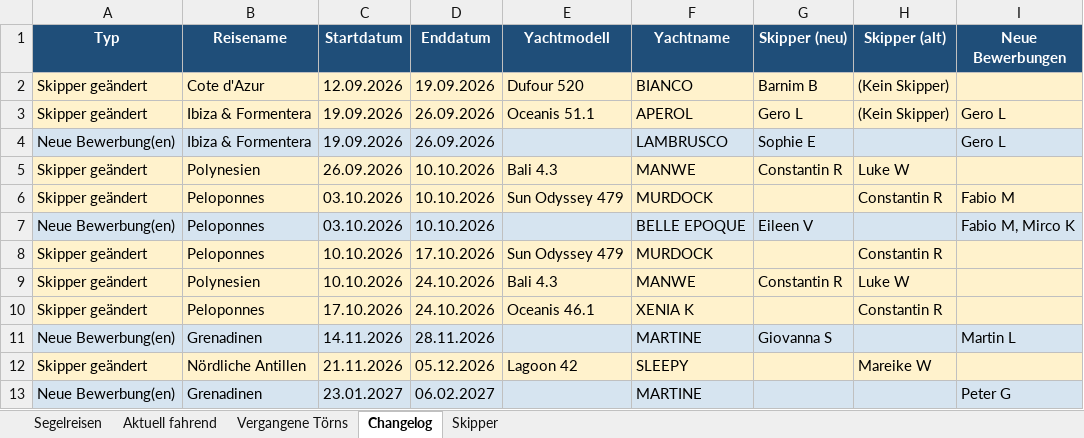
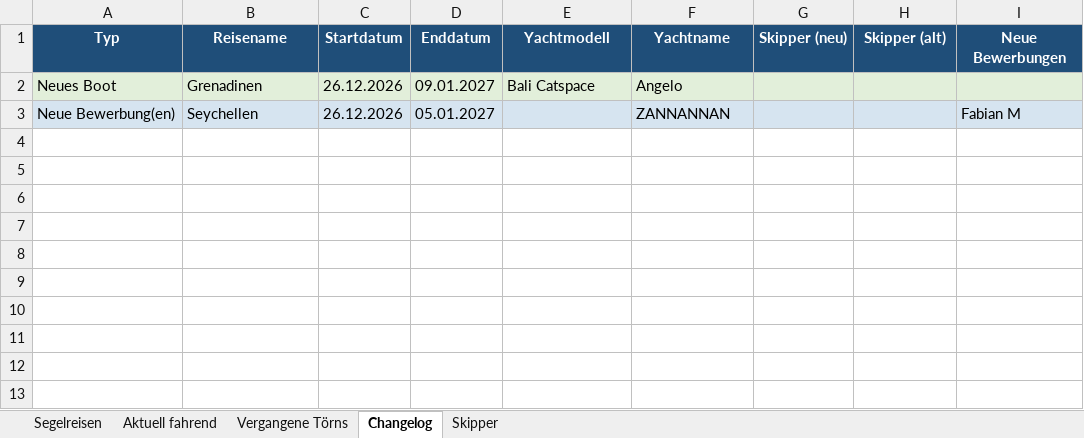
Before and after one commit to WolkeYachting/Skipperplan, an Excel workbook: skipperplan.xlsx, sheet Changelog, drawn as a sheet; values as stored, in another font and other column widths than the file's, no borders; removed rows and columns are numbered as before the commit, all else as after; the diff names each change by its address in the sheet, - before the commit and + after, or states it on an @@ line.

Commit message:
Skipperplan: 04.09.2026 03:01 UTC

```diff
--- a/skipperplan.xlsx (sheet Changelog)
+++ b/skipperplan.xlsx (sheet Changelog)
-row 2: Skipper geändert | Cote d'Azur | 12.09.2026 | 19.09.2026 | Dufour 520 | BIANCO | Barnim B | (Kein Skipper)
-row 3: Skipper geändert | Ibiza & Formentera | 19.09.2026 | 26.09.2026 | Oceanis 51.1 | APEROL | Gero L | (Kein Skipper) | Gero L
-row 4: Neue Bewerbung(en) | Ibiza & Formentera | 19.09.2026 | 26.09.2026 |  | LAMBRUSCO | Sophie E |  | Gero L
-row 5: Skipper geändert | Polynesien | 26.09.2026 | 10.10.2026 | Bali 4.3 | MANWE | Constantin R | Luke W
-row 6: Skipper geändert | Peloponnes | 03.10.2026 | 10.10.2026 | Sun Odyssey 479 | MURDOCK |  | Constantin R | Fabio M
-row 7: Neue Bewerbung(en) | Peloponnes | 03.10.2026 | 10.10.2026 |  | BELLE EPOQUE | Eileen V |  | Fabio M, Mirco K
-row 8: Skipper geändert | Peloponnes | 10.10.2026 | 17.10.2026 | Sun Odyssey 479 | MURDOCK |  | Constantin R
-row 9: Skipper geändert | Polynesien | 10.10.2026 | 24.10.2026 | Bali 4.3 | MANWE | Constantin R | Luke W
-row 10: Skipper geändert | Peloponnes | 17.10.2026 | 24.10.2026 | Oceanis 46.1 | XENIA K |  | Constantin R
-row 11: Neue Bewerbung(en) | Grenadinen | 14.11.2026 | 28.11.2026 |  | MARTINE | Giovanna S |  | Martin L
-row 12: Skipper geändert | Nördliche Antillen | 21.11.2026 | 05.12.2026 | Lagoon 42 | SLEEPY |  | Mareike W
+row 2: Neues Boot | Grenadinen | 26.12.2026 | 09.01.2027 | Bali Catspace | Angelo
-B3 (Reisename): Grenadinen
+B3 (Reisename): Seychellen
-C3 (Startdatum): 23.01.2027
+C3 (Startdatum): 26.12.2026
-D3 (Enddatum): 06.02.2027
+D3 (Enddatum): 05.01.2027
-F3 (Yachtname): MARTINE
+F3 (Yachtname): ZANNANNAN
-I3 (Neue Bewerbungen): Peter G
+I3 (Neue Bewerbungen): Fabian M
```
Also changed, not shown: sheet Segelreisen.
